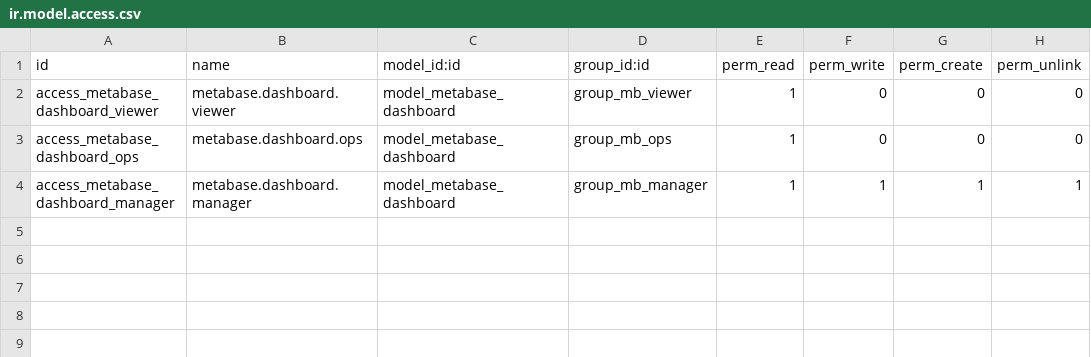
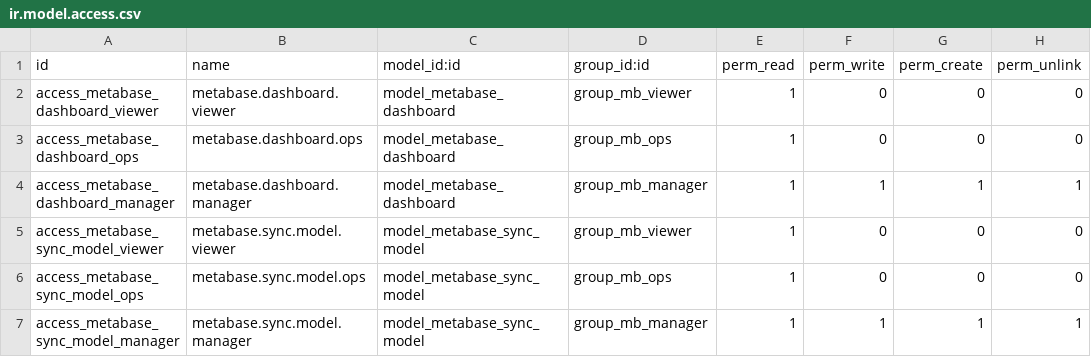
Before and after one commit to BasharZawa/odoo18, a CSV file: odoo/custom_addons/sedco_metabase_reports/security/ir.model.access.csv, drawn as a sheet.

Commit message:
[ADD] sedco_metabase_reports: implement on-demand sync for Metabase dashboards with new sync models and UI integration

```diff
--- a/odoo/custom_addons/sedco_metabase_reports/security/ir.model.access.csv
+++ b/odoo/custom_addons/sedco_metabase_reports/security/ir.model.access.csv
@@ -4 +4,4 @@ access_metabase_dashboard_ops,metabase.dashboard.ops,model_metabase_dashboard,gr
 access_metabase_dashboard_manager,metabase.dashboard.manager,model_metabase_dashboard,group_mb_manager,1,1,1,1
+access_metabase_sync_model_viewer,metabase.sync.model.viewer,model_metabase_sync_model,group_mb_viewer,1,0,0,0
+access_metabase_sync_model_ops,metabase.sync.model.ops,model_metabase_sync_model,group_mb_ops,1,0,0,0
+access_metabase_sync_model_manager,metabase.sync.model.manager,model_metabase_sync_model,group_mb_manager,1,1,1,1
```
Also changed, not shown: 10 other files.
